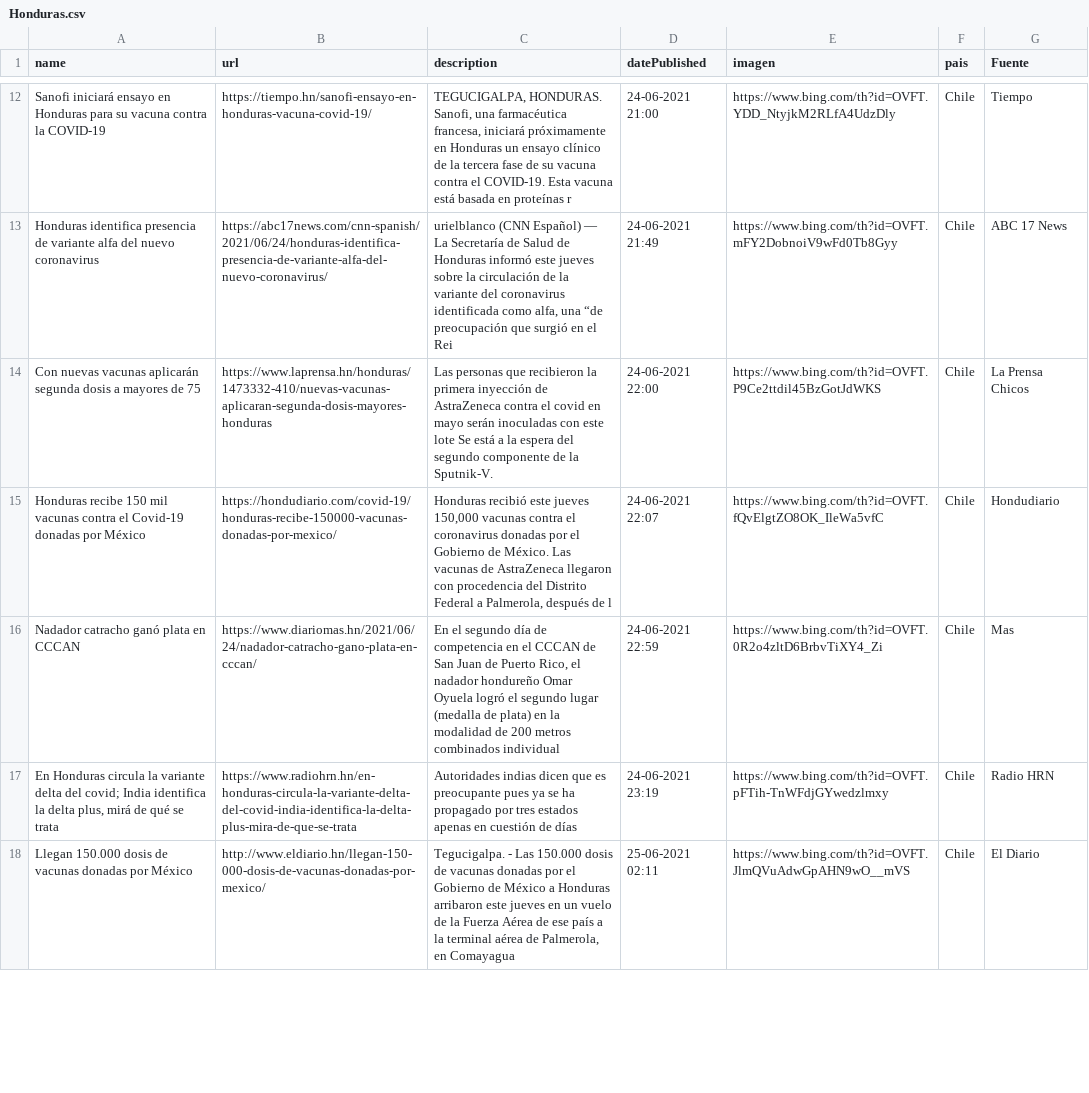
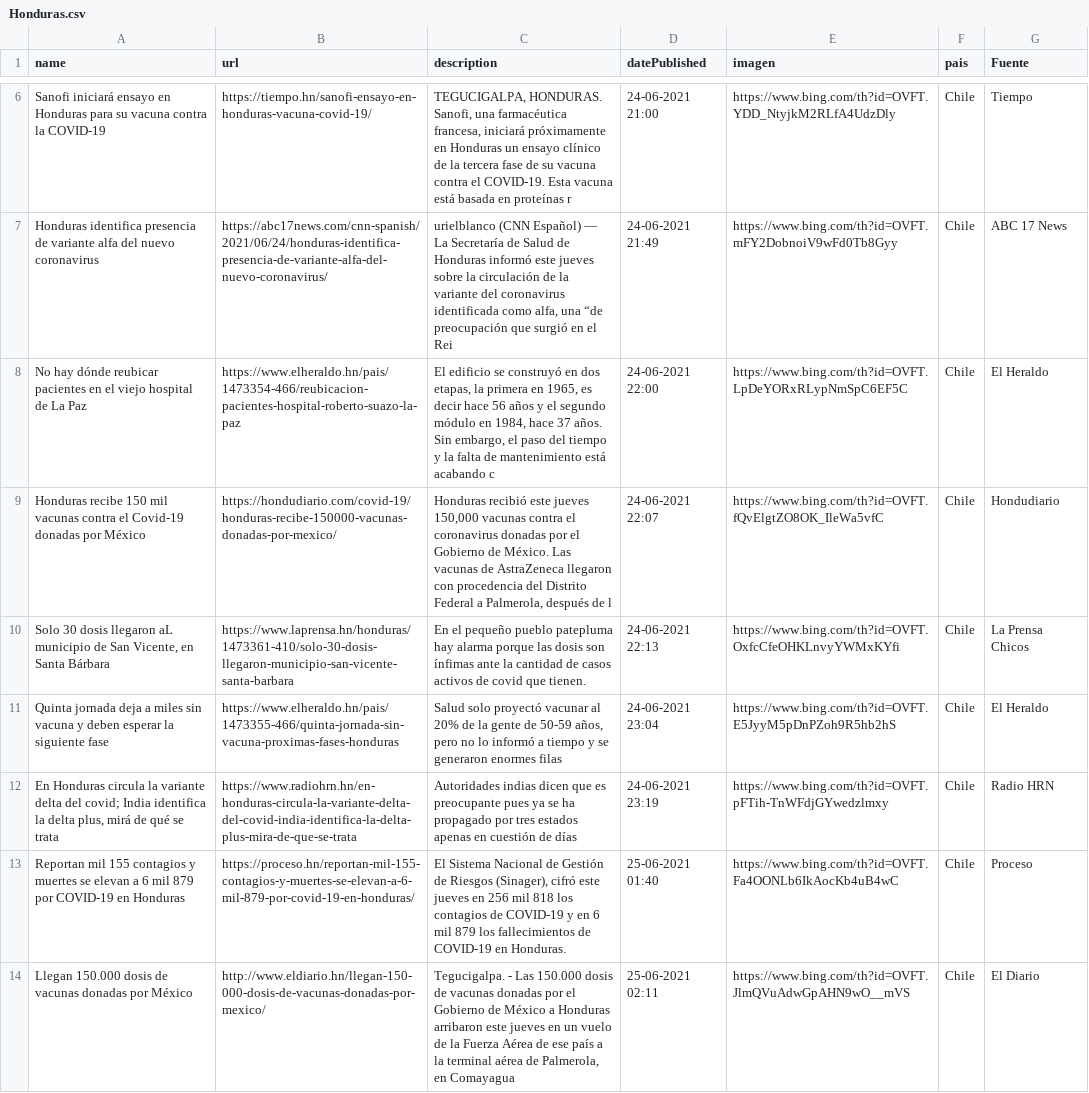
Before and after one commit to hectorflores329/github-actions_HN, a CSV file: Bing/News/Honduras.csv, drawn as a sheet; only a part is shown, gaps mark what is left out; the diff covers the shown part only.

Commit message:
Descargado archivos

```diff
--- a/Bing/News/Honduras.csv
+++ b/Bing/News/Honduras.csv
@@ -13,6 +7,8 @@ Sanofi iniciará ensayo en Honduras para su vacuna contra la COVID-19,https://ti
 Honduras identifica presencia de variante alfa del nuevo coronavirus,https://abc17news.com/cnn-spanish/2021/06/24/honduras-identifica-presencia-de-variante-alfa-del-nuevo-coronavirus/,"urielblanco (CNN Español) — La Secretaría de Salud de Honduras informó este jueves sobre la circulación de la variante del coronavirus identificada como alfa, una “de preocupación que surgió en el Rei",24-06-2021 21:49,https://www.bing.com/th?id=OVFT.mFY2DobnoiV9wFd0Tb8Gyy,Chile,ABC 17 News
-Con nuevas vacunas aplicarán segunda dosis a mayores de 75,https://www.laprensa.hn/honduras/1473332-410/nuevas-vacunas-aplicaran-segunda-dosis-mayores-honduras,Las personas que recibieron la primera inyección de AstraZeneca contra el covid en mayo serán inoculadas con este lote Se está a la espera del segundo componente de la Sputnik-V.,24-06-2021 22:00,https://www.bing.com/th?id=OVFT.P9Ce2ttdil45BzGotJdWKS,Chile,La Prensa Chicos
+No hay dónde reubicar pacientes en el viejo hospital de La Paz,https://www.elheraldo.hn/pais/1473354-466/reubicacion-pacientes-hospital-roberto-suazo-la-paz,"El edificio se construyó en dos etapas, la primera en 1965, es decir hace 56 años y el segundo módulo en 1984, hace 37 años. Sin embargo, el paso del tiempo y la falta de mantenimiento está acabando c",24-06-2021 22:00,https://www.bing.com/th?id=OVFT.LpDeYORxRLypNmSpC6EF5C,Chile,El Heraldo
 Honduras recibe 150 mil vacunas contra el Covid-19 donadas por México,https://hondudiario.com/covid-19/honduras-recibe-150000-vacunas-donadas-por-mexico/,"Honduras recibió este jueves 150,000 vacunas contra el coronavirus donadas por el Gobierno de México. Las vacunas de AstraZeneca llegaron con procedencia del Distrito Federal a Palmerola, después de l",24-06-2021 22:07,https://www.bing.com/th?id=OVFT.fQvElgtZO8OK_IleWa5vfC,Chile,Hondudiario
-Nadador catracho ganó plata en CCCAN,https://www.diariomas.hn/2021/06/24/nadador-catracho-gano-plata-en-cccan/,"En el segundo día de competencia en el CCCAN de  San Juan de Puerto Rico, el nadador hondureño Omar Oyuela logró el segundo lugar (medalla de plata) en la modalidad de 200 metros combinados individual",24-06-2021 22:59,https://www.bing.com/th?id=OVFT.0R2o4zltD6BrbvTiXY4_Zi,Chile,Mas
+"Solo 30 dosis llegaron aL municipio de San Vicente, en Santa Bárbara",https://www.laprensa.hn/honduras/1473361-410/solo-30-dosis-llegaron-municipio-san-vicente-santa-barbara,En el pequeño pueblo patepluma hay alarma porque las dosis son ínfimas ante la cantidad de casos activos de covid que tienen.,24-06-2021 22:13,https://www.bing.com/th?id=OVFT.OxfcCfeOHKLnvyYWMxKYfi,Chile,La Prensa Chicos
+Quinta jornada deja a miles sin vacuna y deben esperar la siguiente fase,https://www.elheraldo.hn/pais/1473355-466/quinta-jornada-sin-vacuna-proximas-fases-honduras,"Salud solo proyectó vacunar al 20% de la gente de 50-59 años, pero no lo informó a tiempo y se generaron enormes filas",24-06-2021 23:04,https://www.bing.com/th?id=OVFT.E5JyyM5pDnPZoh9R5hb2hS,Chile,El Heraldo
 "En Honduras circula la variante delta del covid; India identifica la delta plus, mirá de qué se trata",https://www.radiohrn.hn/en-honduras-circula-la-variante-delta-del-covid-india-identifica-la-delta-plus-mira-de-que-se-trata,Autoridades indias dicen que es preocupante pues ya se ha propagado por tres estados apenas en cuestión de días,24-06-2021 23:19,https://www.bing.com/th?id=OVFT.pFTih-TnWFdjGYwedzlmxy,Chile,Radio HRN
+Reportan mil 155 contagios y muertes se elevan a 6 mil 879 por COVID-19 en Honduras,https://proceso.hn/reportan-mil-155-contagios-y-muertes-se-elevan-a-6-mil-879-por-covid-19-en-honduras/,"El Sistema Nacional de Gestión de Riesgos (Sinager), cifró este jueves en 256 mil 818 los contagios de COVID-19 y en 6 mil 879 los fallecimientos de COVID-19 en Honduras.",25-06-2021 01:40,https://www.bing.com/th?id=OVFT.Fa4OONLb6IkAocKb4uB4wC,Chile,Proceso
 Llegan 150.000 dosis de vacunas donadas por México,http://www.eldiario.hn/llegan-150-000-dosis-de-vacunas-donadas-por-mexico/,"Tegucigalpa. - Las 150.000 dosis de vacunas donadas por el Gobierno de México a Honduras arribaron este jueves en un vuelo de la Fuerza Aérea de ese país a la terminal aérea de Palmerola, en Comayagua",25-06-2021 02:11,https://www.bing.com/th?id=OVFT.JlmQVuAdwGpAHN9wO__mVS,Chile,El Diario
```
Also changed, not shown: 3 added rows and 7 removed rows elsewhere in this file.
